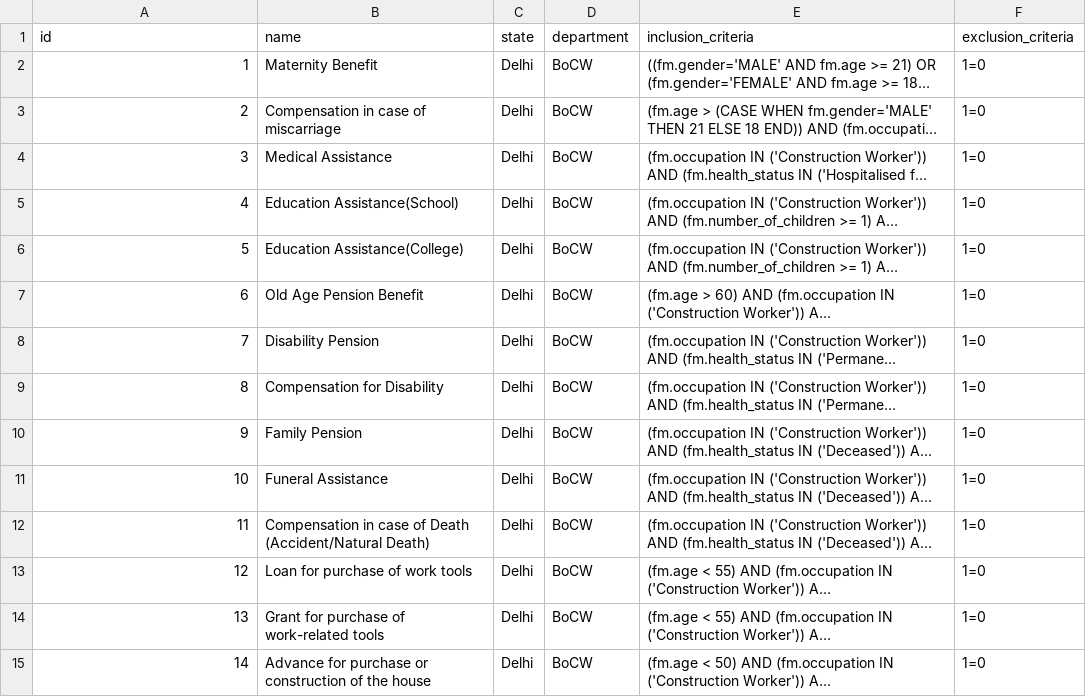
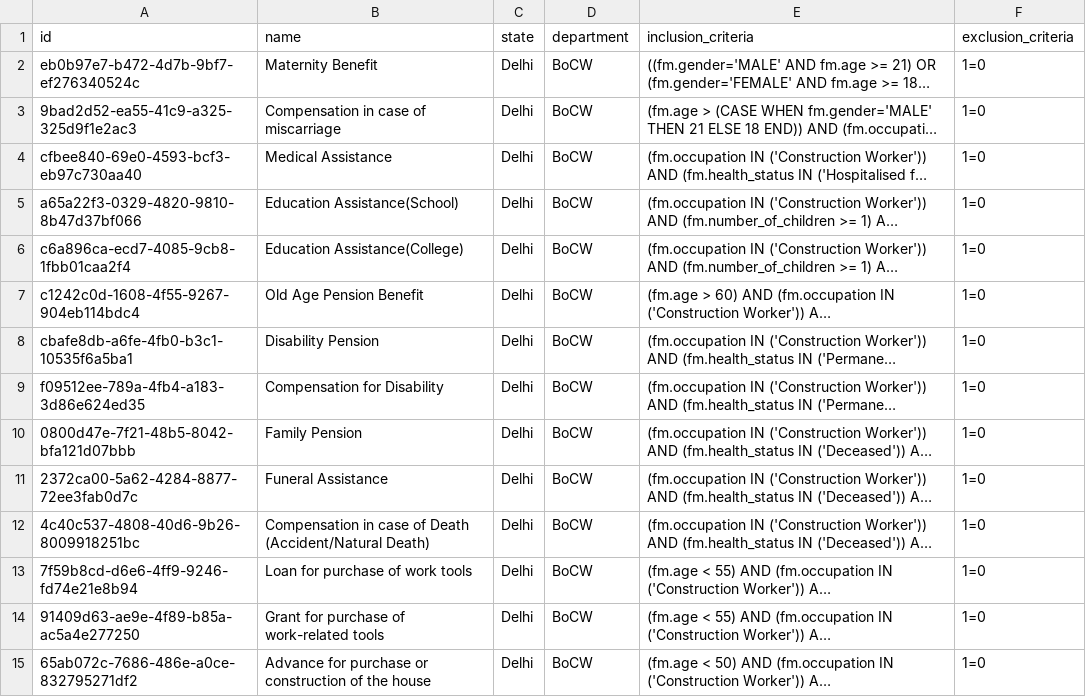
Before and after one commit to Indus-Action-Initiatives/eligibility-engine, a CSV file: maago/projects/bocw/config/schemes.csv, drawn as a sheet; long unchanged cells end in …; the diff names each change by its address in the sheet, - before the commit and + after, or states it on an @@ line.

```diff
--- a/maago/projects/bocw/config/schemes.csv
+++ b/maago/projects/bocw/config/schemes.csv
-A2 (id): 1
+A2 (id): eb0b97e7-b472-4d7b-9bf7-ef276340524c
-A3 (id): 2
+A3 (id): 9bad2d52-ea55-41c9-a325-325d9f1e2ac3
-A4 (id): 3
+A4 (id): cfbee840-69e0-4593-bcf3-eb97c730aa40
-A5 (id): 4
+A5 (id): a65a22f3-0329-4820-9810-8b47d37bf066
-A6 (id): 5
+A6 (id): c6a896ca-ecd7-4085-9cb8-1fbb01caa2f4
-A7 (id): 6
+A7 (id): c1242c0d-1608-4f55-9267-904eb114bdc4
-A8 (id): 7
+A8 (id): cbafe8db-a6fe-4fb0-b3c1-10535f6a5ba1
-A9 (id): 8
+A9 (id): f09512ee-789a-4fb4-a183-3d86e624ed35
-A10 (id): 9
+A10 (id): 0800d47e-7f21-48b5-8042-bfa121d07bbb
-A11 (id): 10
+A11 (id): 2372ca00-5a62-4284-8877-72ee3fab0d7c
-A12 (id): 11
+A12 (id): 4c40c537-4808-40d6-9b26-8009918251bc
-A13 (id): 12
+A13 (id): 7f59b8cd-d6e6-4ff9-9246-fd74e21e8b94
-A14 (id): 13
+A14 (id): 91409d63-ae9e-4f89-b85a-ac5a4e277250
-A15 (id): 14
+A15 (id): 65ab072c-7686-486e-a0ce-832795271df2
```
Also changed, not shown: 3 other files.
